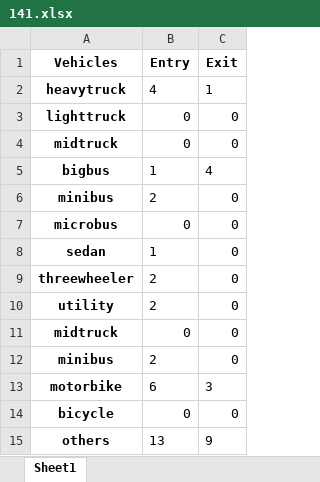
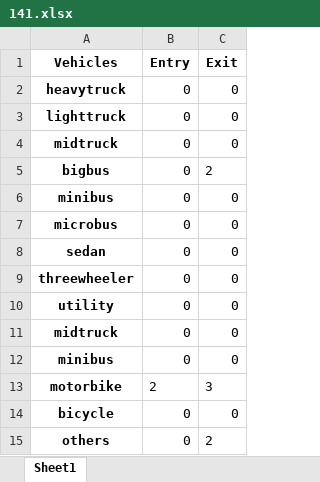
Before and after one commit to qwertyz15/analytics-tool-flask-deepstreem, an Excel workbook: static/Single_Video_Reports/141.xlsx, sheet Sheet1, drawn as a sheet; values as stored, in another font and other column widths than the file's, no borders; the diff names each change by its address in the sheet, - before the commit and + after, or states it on an @@ line.

```diff
--- a/static/Single_Video_Reports/141.xlsx (sheet Sheet1)
+++ b/static/Single_Video_Reports/141.xlsx (sheet Sheet1)
-B2 (Entry): 4
+B2 (Entry): 0
-C2 (Exit): 1
+C2 (Exit): 0
-B5 (Entry): 1
+B5 (Entry): 0
-C5 (Exit): 4
+C5 (Exit): 2
-B6 (Entry): 2
+B6 (Entry): 0
-B8 (Entry): 1
+B8 (Entry): 0
-B9:B10 (Entry): 2
+B9:B10 (Entry): 0
-B12 (Entry): 2
+B12 (Entry): 0
-B13 (Entry): 6
+B13 (Entry): 2
-B15 (Entry): 13
+B15 (Entry): 0
-C15 (Exit): 9
+C15 (Exit): 2
```
Also changed, not shown: 3 other files.
